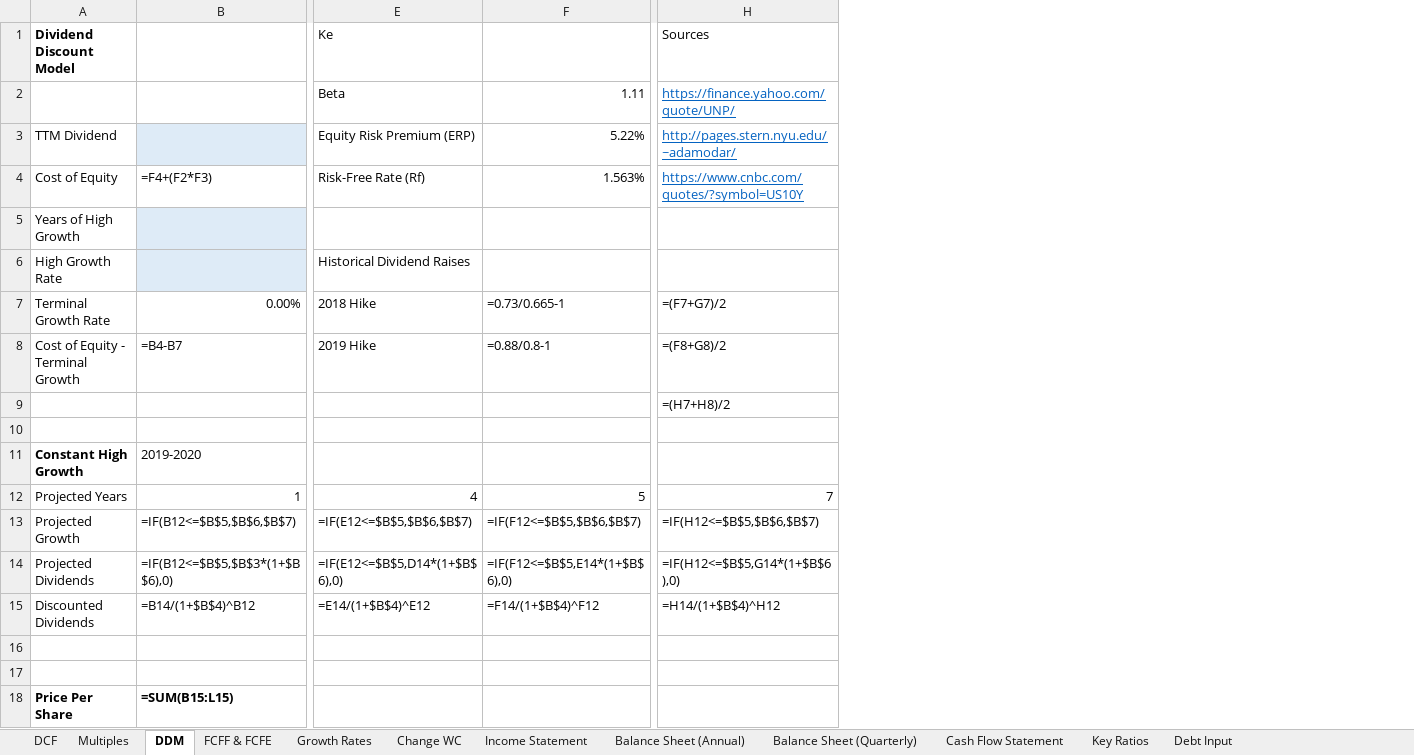
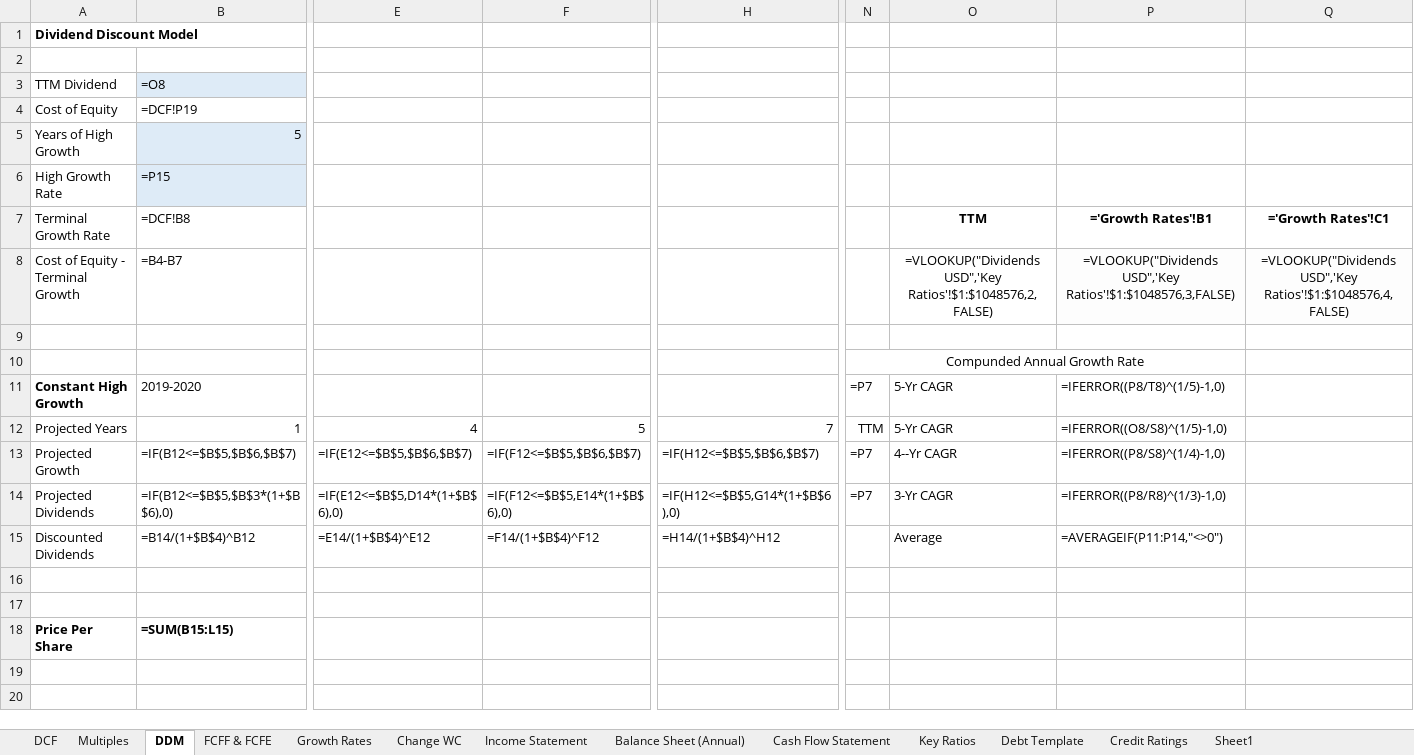
Before and after one commit to Rupak2pk/auto-valuation-, an Excel workbook: MSFT_Valuation.xlsx, sheet DDM, drawn as a sheet; only a part is shown, gaps mark what is left out; values as stored, in another font and other column widths than the file's, no borders; formulas without a stored value are shown as written; rows hold the shown columns only; the diff covers the shown part only; the diff names each change by its address in the sheet, - before the commit and + after, or states it on an @@ line.

```diff
--- a/MSFT_Valuation.xlsx (sheet DDM)
+++ b/MSFT_Valuation.xlsx (sheet DDM)
-sheet tab: Debt Input
+sheet tab: Credit Ratings
-sheet tab: Balance Sheet (Quarterly)
+sheet tab: Debt Template
+sheet tab: Sheet1
+column N, rows 10-14: Compunded Annual Growth Rate | =P7 | TTM | =P7 | =P7
+column O (TTM), rows 8-15: =VLOOKUP("Dividends USD",'Key Ratios'!$1:$1048576,2,FALSE) |  |  | 5-Yr CAGR | 5-Yr CAGR | 4--Yr CAGR | 3-Yr CAGR | Average
+column P (='Growth Rates'!B1), rows 8-15: =VLOOKUP("Dividends USD",'Key Ratios'!$1:$1048576,3,FALSE) |  |  | =IFERROR((P8/T8)^(1/5)-1,0) | =IFERROR((O8/S8)^(1/5)-1,0) | =IFERROR((P8/S8)^(1/4)-1,0) | =IFERROR((P8/R8)^(1/3)-1,0) | =AVERAGEIF(P11:P14,"<>0")
+column Q (='Growth Rates'!C1), row 8: =VLOOKUP("Dividends USD",'Key Ratios'!$1:$1048576,4,FALSE)
-E1: Ke
+E1: (empty)
-H1: Sources
+H1: (empty)
-row 2:  |  | Beta | 1.11 | https://finance.yahoo.com/quote/UNP/
+row 2: (empty)
-B3 (=DCF!B8): (empty)
+B3 (=DCF!B8): =O8
-E3: Equity Risk Premium (ERP)
+E3: (empty)
-F3: 5.22%
+F3: (empty)
-H3: http://pages.stern.nyu.edu/~adamodar/
+H3: (empty)
-B4 (=DCF!B8): =F4+(F2*F3)
+B4 (=DCF!B8): =DCF!P19
-E4: Risk-Free Rate (Rf)
+E4: (empty)
-F4: 1.563%
+F4: (empty)
-H4: https://www.cnbc.com/quotes/?symbol=US10Y
+H4: (empty)
-B5 (=DCF!B8): (empty)
+B5 (=DCF!B8): 5
-B6 (=DCF!B8): (empty)
+B6 (=DCF!B8): =P15
-E6: Historical Dividend Raises
+E6: (empty)
-B7: 0.00%
+B7: =DCF!B8
-E7: 2018 Hike
+E7: (empty)
-F7: =0.73/0.665-1
+F7: (empty)
-H7: =(F7+G7)/2
+H7: (empty)
-E8: 2019 Hike
+E8: (empty)
-F8: =0.88/0.8-1
+F8: (empty)
-H8: =(F8+G8)/2
+H8: (empty)
-H9: =(H7+H8)/2
+H9: (empty)
```
Also changed, not shown: 4 added columns and 2 edited cells elsewhere in this sheet, sheet Balance Sheet (Annual), sheet Credit Ratings, sheet Growth Rates, sheet DCF, sheet Key Ratios, sheet Cash Flow Statement, 4 more sheets, hidden cells, Template.xlsx, 5 other files.
